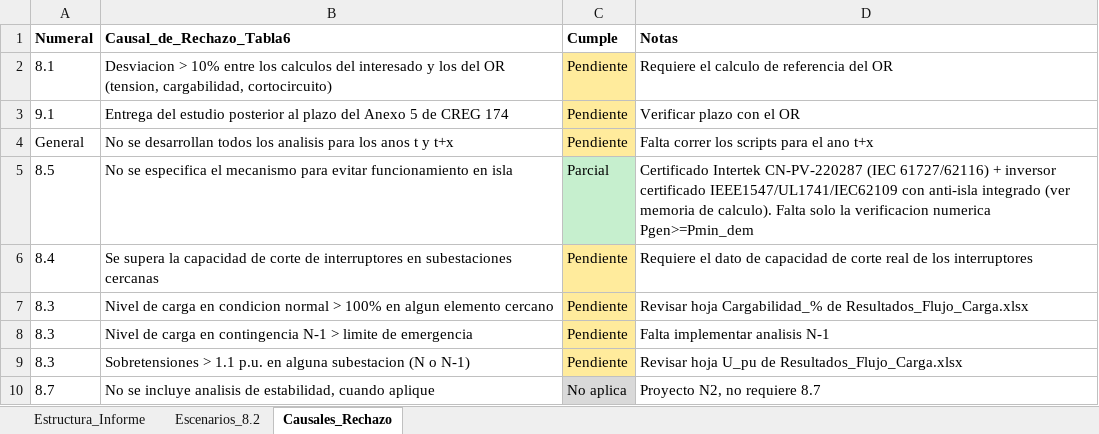
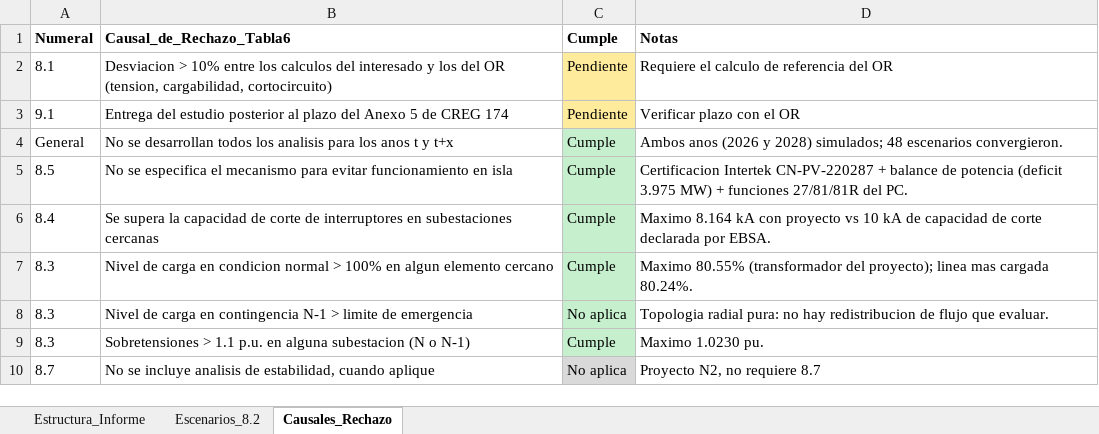
Before and after one commit to brenagan970223/ECS, an Excel workbook: informe/Estructura_Informe_Conexion.xlsx, sheet Causales_Rechazo, drawn as a sheet; values as stored, in another font and other column widths than the file's, no borders; the diff names each change by its address in the sheet, - before the commit and + after, or states it on an @@ line.

```diff
--- a/informe/Estructura_Informe_Conexion.xlsx (sheet Causales_Rechazo)
+++ b/informe/Estructura_Informe_Conexion.xlsx (sheet Causales_Rechazo)
-C4 (Cumple): Pendiente
+C4 (Cumple): Cumple
-C4 fill: #FFEB9C
+C4 fill: #C6EFCE
-D4 (Notas): Falta correr los scripts para el ano t+x
+D4 (Notas): Ambos anos (2026 y 2028) simulados; 48 escenarios convergieron.
-C5 (Cumple): Parcial
+C5 (Cumple): Cumple
-D5 (Notas): Certificado Intertek CN-PV-220287 (IEC 61727/62116) + inversor certificado IEEE1547/UL1741/IEC62109 con anti-isla integrado (ver memoria de calculo). Falta solo la verificacion numerica Pgen>=Pmin_dem
+D5 (Notas): Certificacion Intertek CN-PV-220287 + balance de potencia (deficit 3.975 MW) + funciones 27/81/81R del PC.
-C6:C7 (Cumple): Pendiente
+C6:C7 (Cumple): Cumple
-C6:C9 fill: #FFEB9C
+C6:C9 fill: #C6EFCE
-D6 (Notas): Requiere el dato de capacidad de corte real de los interruptores
+D6 (Notas): Maximo 8.164 kA con proyecto vs 10 kA de capacidad de corte declarada por EBSA.
-D7 (Notas): Revisar hoja Cargabilidad_% de Resultados_Flujo_Carga.xlsx
+D7 (Notas): Maximo 80.55% (transformador del proyecto); linea mas cargada 80.24%.
-C8 (Cumple): Pendiente
+C8 (Cumple): No aplica
-D8 (Notas): Falta implementar analisis N-1
+D8 (Notas): Topologia radial pura: no hay redistribucion de flujo que evaluar.
-C9 (Cumple): Pendiente
+C9 (Cumple): Cumple
-D9 (Notas): Revisar hoja U_pu de Resultados_Flujo_Carga.xlsx
+D9 (Notas): Maximo 1.0230 pu.
```
Also changed, not shown: sheet Estructura_Informe, resultados/Coordinacion_de_Protecciones/Resultados_Coordinacion_Protecciones.xlsx, 3 other files.
